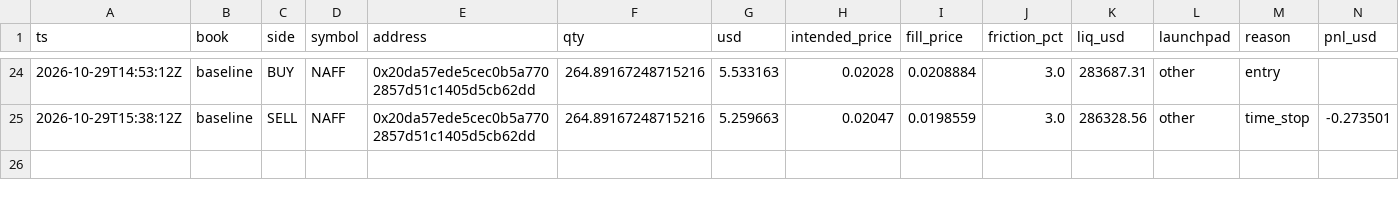
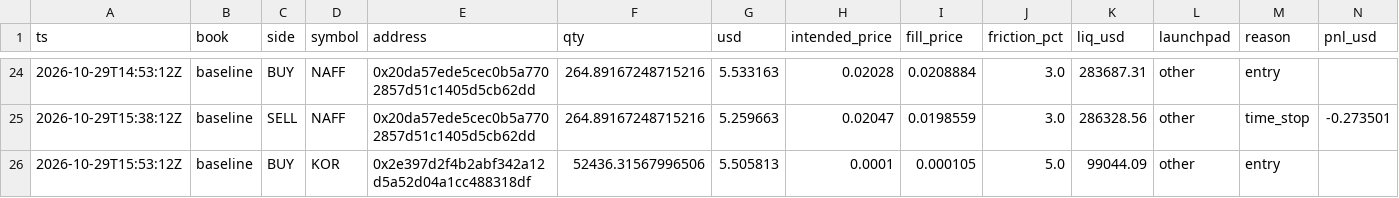
Before and after one commit to Zirqo-Dev/baseline-desk, a CSV file: data/daily/2026-10-29/trades.csv, drawn as a sheet; only a part is shown, gaps mark what is left out; rows hold the shown columns only; the diff names each change by its address in the sheet, - before the commit and + after, or states it on an @@ line.

```diff
--- a/data/daily/2026-10-29/trades.csv
+++ b/data/daily/2026-10-29/trades.csv
+row 26: 2026-10-29T15:53:12Z | baseline | BUY | KOR | 0x2e397d2f4b2abf342a12d5a52d04a1cc488318df | 52436.31567996506 | 5.505813 | 0.0001 | 0.000105 | 5.0 | 99044.09 | other | entry
```
Also changed, not shown: data/daily/2026-10-29/tasks.csv, 1 other file.
